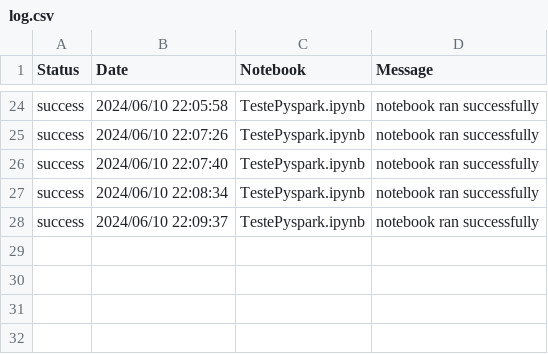
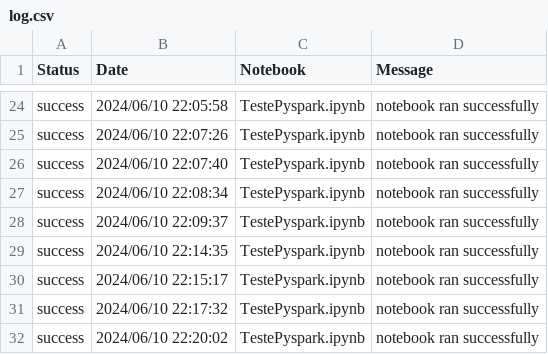
Before and after one commit to MateusFrancelino/Pyspark_cards, a CSV file: Volumes/bronze/log.csv, drawn as a sheet; only a part is shown, gaps mark what is left out.

```diff
--- a/Volumes/bronze/log.csv
+++ b/Volumes/bronze/log.csv
@@ -520 +520,5 @@ success,2024/06/10 22:08:34,TestePyspark.ipynb,notebook ran successfully
 success,2024/06/10 22:09:37,TestePyspark.ipynb,notebook ran successfully
+success,2024/06/10 22:14:35,TestePyspark.ipynb,notebook ran successfully
+success,2024/06/10 22:15:17,TestePyspark.ipynb,notebook ran successfully
+success,2024/06/10 22:17:32,TestePyspark.ipynb,notebook ran successfully
+success,2024/06/10 22:20:02,TestePyspark.ipynb,notebook ran successfully
```
Also changed, not shown: Volumes/silver/CARTOES/TB_ARQUIVO.csv, Volumes/silver/CARTOES/TB_ARQUIVO_LINHA.csv, 2 other files.
